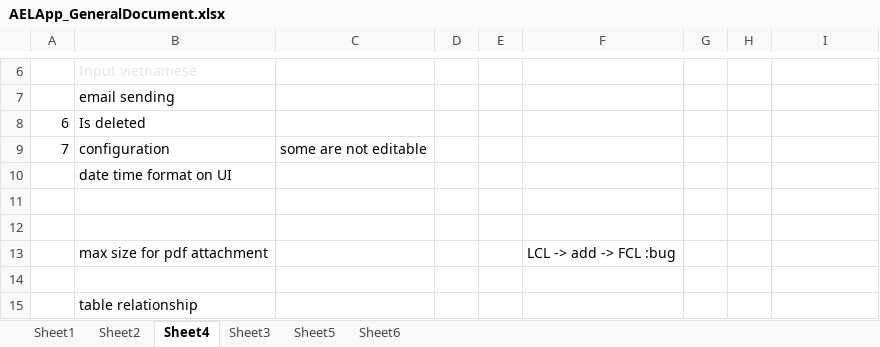
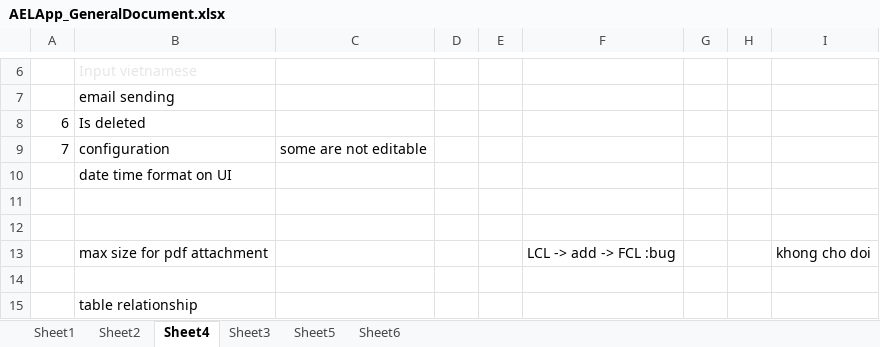
Before and after one commit to linhrepo/ael, an Excel workbook: document/AELApp_GeneralDocument.xlsx, sheet Sheet4, drawn as a sheet; only a part is shown, gaps mark what is left out; values as stored, in another font and other column widths than the file's, no borders; the diff names each change by its address in the sheet, - before the commit and + after, or states it on an @@ line.

```diff
--- a/document/AELApp_GeneralDocument.xlsx (sheet Sheet4)
+++ b/document/AELApp_GeneralDocument.xlsx (sheet Sheet4)
-I13: (empty)
+I13: khong cho doi
```
Also changed, not shown: sheet Sheet3, sheet Sheet6, sheet Sheet2, document/Task_Planning.xlsx, 11 other files.
